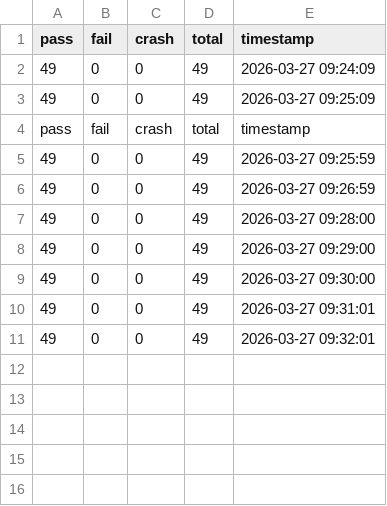
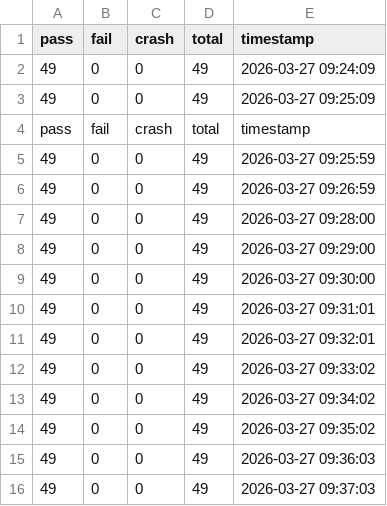
Before and after one commit to goldlotus1810/origin.olang, a CSV file: logs/spider-stats.csv, drawn as a sheet.

```diff
--- a/logs/spider-stats.csv
+++ b/logs/spider-stats.csv
@@ -11 +11,6 @@ pass,fail,crash,total,timestamp
 49,0,0,49,2026-03-27 09:32:01
+49,0,0,49,2026-03-27 09:33:02
+49,0,0,49,2026-03-27 09:34:02
+49,0,0,49,2026-03-27 09:35:02
+49,0,0,49,2026-03-27 09:36:03
+49,0,0,49,2026-03-27 09:37:03
```
Also changed, not shown: 6 other files.
